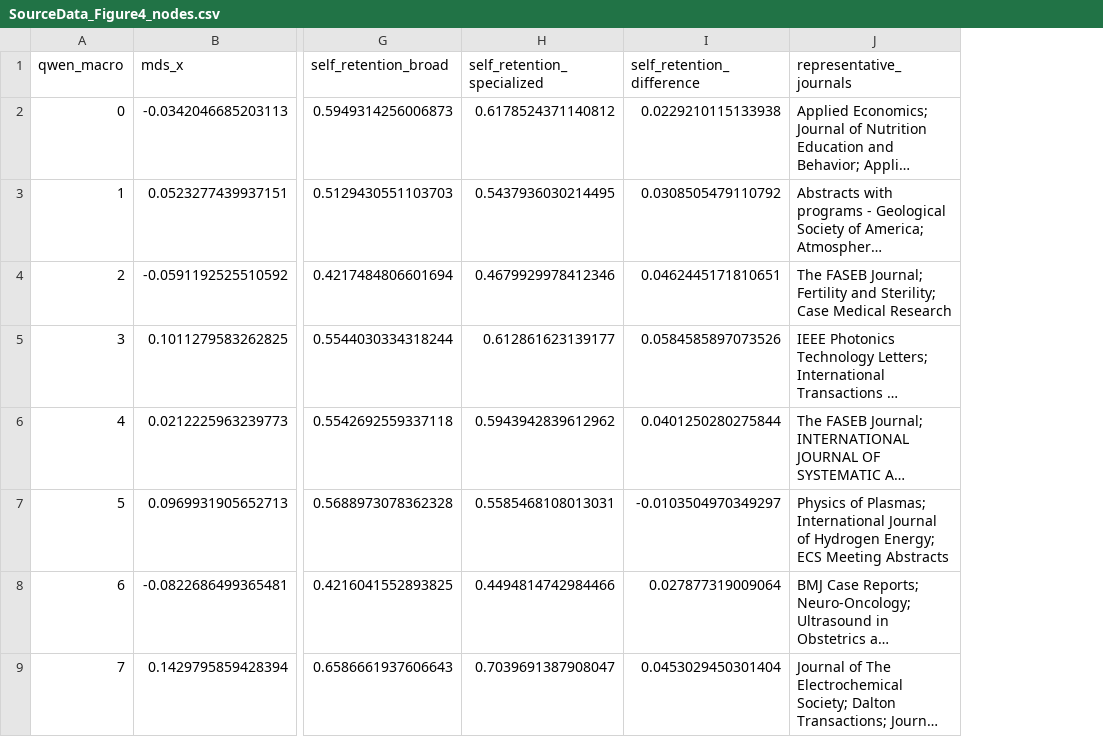
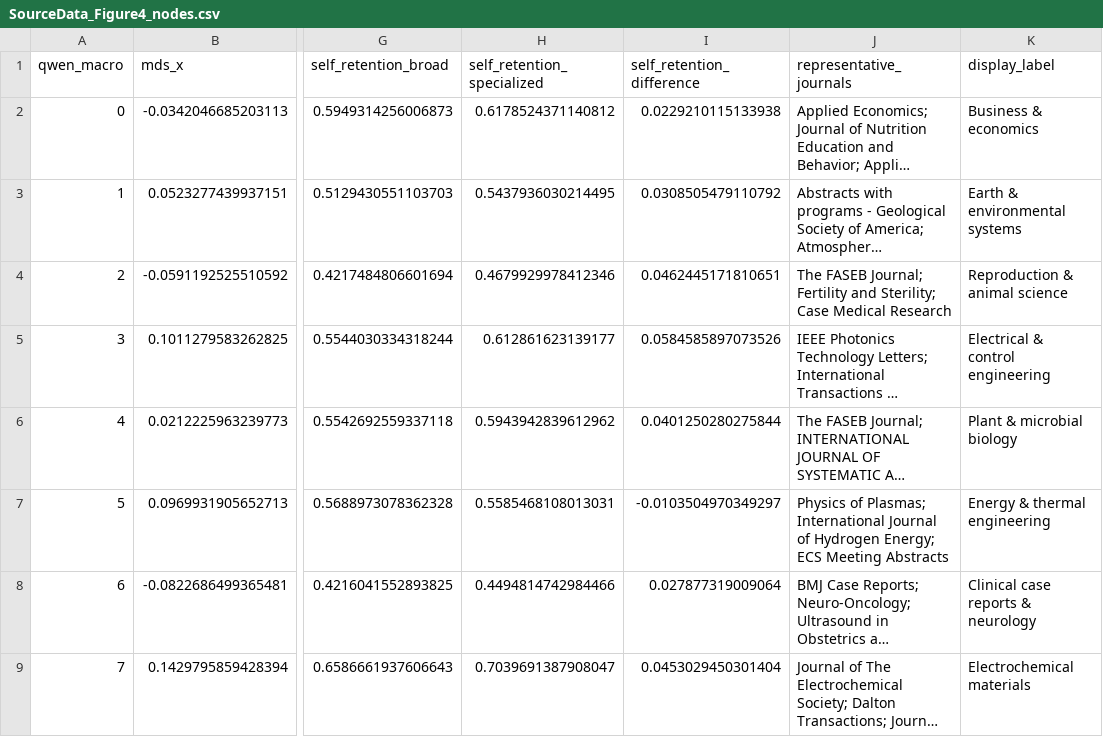
Before and after one commit to Wang-Haining/sci_diff, a CSV file: results/qss_v3/figures/source_data/SourceData_Figure4_nodes.csv, drawn as a sheet; only a part is shown, gaps mark what is left out; long unchanged cells end in …; the diff names each change by its address in the sheet, - before the commit and + after, or states it on an @@ line.

Commit message:
Add QSS v3 dirty pilot results

```diff
--- a/results/qss_v3/figures/source_data/SourceData_Figure4_nodes.csv
+++ b/results/qss_v3/figures/source_data/SourceData_Figure4_nodes.csv
+column K (display_label), rows 2-9: Business & economics | Earth & environmental systems | Reproduction & animal science | Electrical & control engineering | Plant & microbial biology | Energy & thermal engineering | Clinical case reports & neurology | Electrochemical materials
```
Also changed, not shown: results/qss_v3/figures/source_data/SourceData_Figure1.csv, results/qss_v3/figures/source_data/source_data_manifest.csv, 12 other files.
